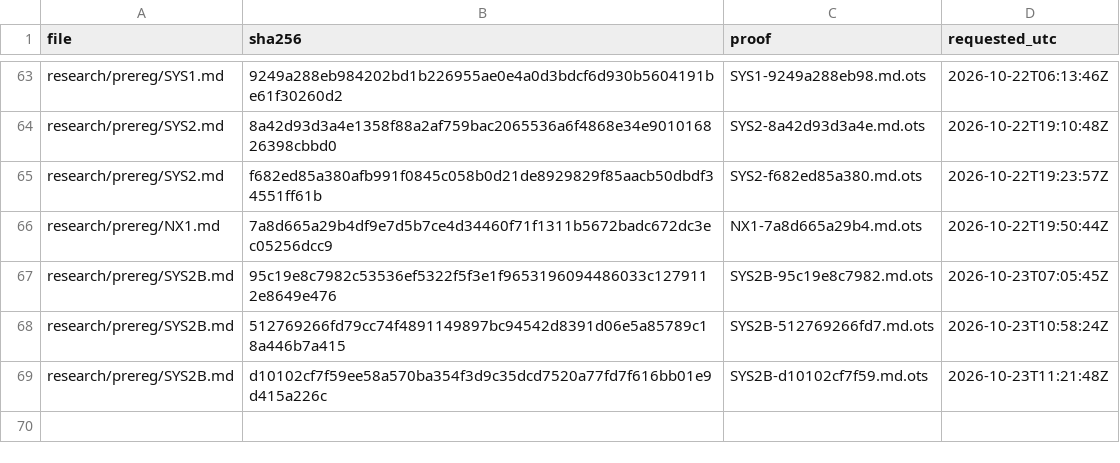
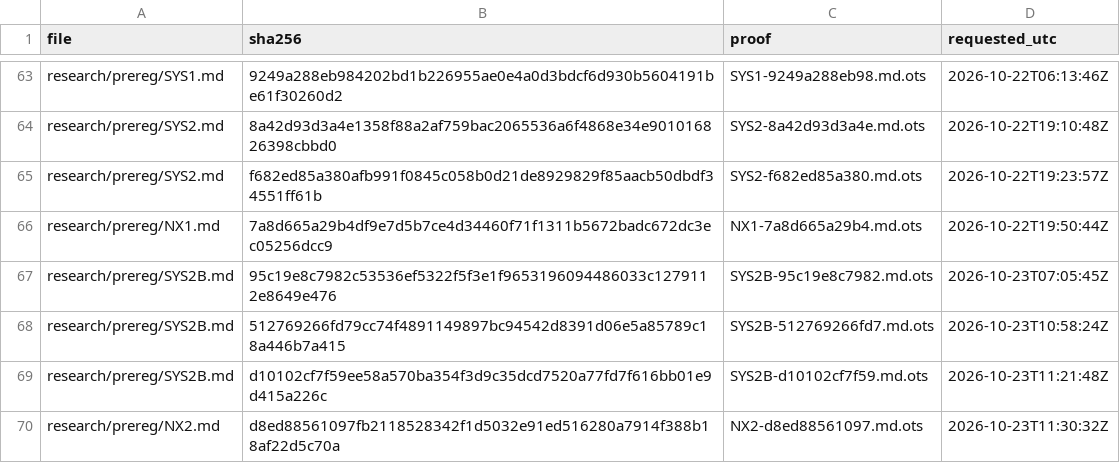
Before and after one commit to amit8f/edge-lab-public, a CSV file: timestamps/MANIFEST.csv, drawn as a sheet; only a part is shown, gaps mark what is left out.

```diff
--- a/timestamps/MANIFEST.csv
+++ b/timestamps/MANIFEST.csv
@@ -69 +69,2 @@ research/prereg/SYS2B.md,512769266fd79cc74f4891149897bc94542d8391d06e5a85789c18a
 research/prereg/SYS2B.md,d10102cf7f59ee58a570ba354f3d9c35dcd7520a77fd7f616bb01e9d415a226c,SYS2B-d10102cf7f59.md.ots,2026-10-23T11:21:48Z
+research/prereg/NX2.md,d8ed88561097fb2118528342f1d5032e91ed516280a7914f388b18af22d5c70a,NX2-d8ed88561097.md.ots,2026-10-23T11:30:32Z
```
Also changed, not shown: 1 other file.
